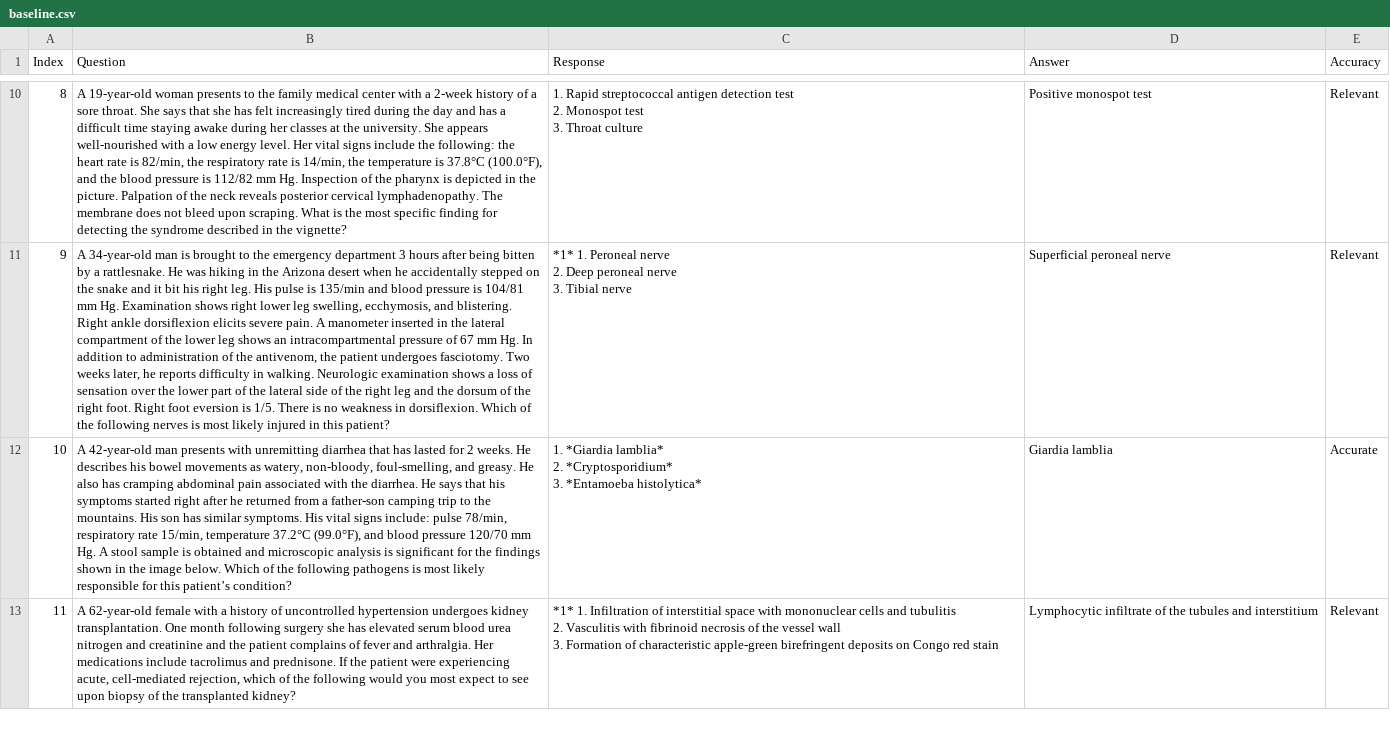
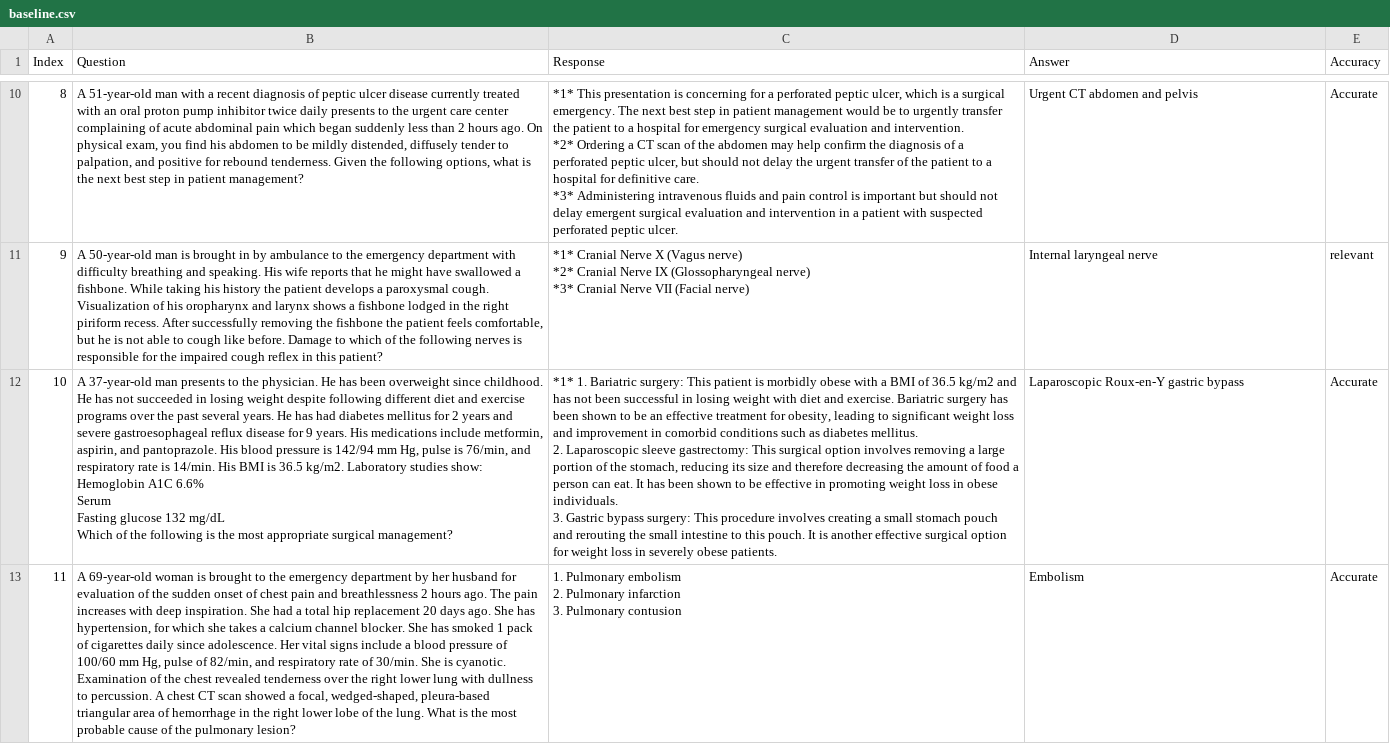
Before and after one commit to maddyBrown19/umn-summer-research, a CSV file: baseline.csv, drawn as a sheet; only a part is shown, gaps mark what is left out; ↵ is a line break in a cell; the diff covers the shown part only; the diff names each change by its address in the sheet, - before the commit and + after, or states it on an @@ line.

```diff
--- a/baseline.csv
+++ b/baseline.csv
-B10 (Question): A 19-year-old woman presents to the family medical center with a 2-week history of a sore throat. She says that she has felt increasingly tired during the day and has a difficult time staying awake during her classes at the university. She appears well-nourished with a low energy level. Her vital signs include the following: the heart rate is 82/min, the respiratory rate is 14/min, the temperature is 37.8°C (100.0°F), and the blood pressure is 112/82 mm Hg. Inspection of the pharynx is depicted in the picture. Palpation of the neck reveals posterior cervical lymphadenopathy. The membrane does not bleed upon scraping. What is the most specific finding for detecting the syndrome described in the vignette?
+B10 (Question): A 51-year-old man with a recent diagnosis of peptic ulcer disease currently treated with an oral proton pump inhibitor twice daily presents to the urgent care center complaining of acute abdominal pain which began suddenly less than 2 hours ago. On physical exam, you find his abdomen to be mildly distended, diffusely tender to palpation, and positive for rebound tenderness. Given the following options, what is the next best step in patient management?
-C10 (Response): 1. Rapid streptococcal antigen detection test ↵ 2. Monospot test ↵ 3. Throat culture
+C10 (Response): *1* This presentation is concerning for a perforated peptic ulcer, which is a surgical emergency. The next best step in patient management would be to urgently transfer the patient to a hospital for emergency surgical evaluation and intervention. ↵ *2* Ordering a CT scan of the abdomen may help confirm the diagnosis of a perforated peptic ulcer, but should not delay the urgent transfer of the patient to a hospital for definitive care. ↵ *3* Administering intravenous fluids and pain control is important but should not delay emergent surgical evaluation and intervention in a patient with suspected perforated peptic ulcer.
-D10 (Answer): Positive monospot test
+D10 (Answer): Urgent CT abdomen and pelvis
-E10 (Accuracy): Relevant
+E10 (Accuracy): Accurate
-B11 (Question): A 34-year-old man is brought to the emergency department 3 hours after being bitten by a rattlesnake. He was hiking in the Arizona desert when he accidentally stepped on the snake and it bit his right leg. His pulse is 135/min and blood pressure is 104/81 mm Hg. Examination shows right lower leg swelling, ecchymosis, and blistering. Right ankle dorsiflexion elicits severe pain. A manometer inserted in the lateral compartment of the lower leg shows an intracompartmental pressure of 67 mm Hg. In addition to administration of the antivenom, the patient undergoes fasciotomy. Two weeks later, he reports difficulty in walking. Neurologic examination shows a loss of sensation over the lower part of the lateral side of the right leg and the dorsum of the right foot. Right foot eversion is 1/5. There is no weakness in dorsiflexion. Which of the following nerves is most likely injured in this…
+B11 (Question): A 50-year-old man is brought in by ambulance to the emergency department with difficulty breathing and speaking. His wife reports that he might have swallowed a fishbone. While taking his history the patient develops a paroxysmal cough. Visualization of his oropharynx and larynx shows a fishbone lodged in the right piriform recess. After successfully removing the fishbone the patient feels comfortable, but he is not able to cough like before. Damage to which of the following nerves is responsible for the impaired cough reflex in this…
-C11 (Response): *1* 1. Peroneal nerve ↵ 2. Deep peroneal nerve ↵ 3. Tibial nerve
+C11 (Response): *1* Cranial Nerve X (Vagus nerve) ↵ *2* Cranial Nerve IX (Glossopharyngeal nerve) ↵ *3* Cranial Nerve VII (Facial nerve)
-D11 (Answer): Superficial peroneal nerve
+D11 (Answer): Internal laryngeal nerve
-E11 (Accuracy): Relevant
+E11 (Accuracy): relevant
-B12 (Question): A 42-year-old man presents with unremitting diarrhea that has lasted for 2 weeks. He describes his bowel movements as watery, non-bloody, foul-smelling, and greasy. He also has cramping abdominal pain associated with the diarrhea. He says that his symptoms started right after he returned from a father-son camping trip to the mountains. His son has similar symptoms. His vital signs include: pulse 78/min, respiratory rate 15/min, temperature 37.2°C (99.0°F), and blood pressure 120/70 mm Hg. A stool sample is obtained and microscopic analysis is significant for the findings shown in the image below. Which of the following pathogens is most likely responsible for this patient’s condition?
+B12 (Question): A 37-year-old man presents to the physician. He has been overweight since childhood. He has not succeeded in losing weight despite following different diet and exercise programs over the past several years. He has had diabetes mellitus for 2 years and severe gastroesophageal reflux disease for 9 years. His medications include metformin, aspirin, and pantoprazole. His blood pressure is 142/94 mm Hg, pulse is 76/min, and respiratory rate is 14/min. His BMI is 36.5 kg/m2. Laboratory studies show: ↵ Hemoglobin A1C 6.6% ↵ Serum ↵ Fasting glucose 132 mg/dL ↵ Which of the following is the most appropriate surgical management?
-C12 (Response): 1. *Giardia lamblia* ↵ 2. *Cryptosporidium* ↵ 3. *Entamoeba histolytica*
+C12 (Response): *1* 1. Bariatric surgery: This patient is morbidly obese with a BMI of 36.5 kg/m2 and has not been successful in losing weight with diet and exercise. Bariatric surgery has been shown to be an effective treatment for obesity, leading to significant weight loss and improvement in comorbid conditions such as diabetes mellitus. ↵ 2. Laparoscopic sleeve gastrectomy: This surgical option involves removing a large portion of the stomach, reducing its size and therefore decreasing the amount of food a person can eat. It has been shown to be effective in promoting weight loss in obese individuals. ↵ 3. Gastric bypass surgery: This procedure involves creating a small stomach pouch and rerouting the small intestine to this pouch. It is another effective surgical option for weight loss in severely obese patients.
-D12 (Answer): Giardia lamblia
+D12 (Answer): Laparoscopic Roux-en-Y gastric bypass
-B13 (Question): A 62-year-old female with a history of uncontrolled hypertension undergoes kidney transplantation. One month following surgery she has elevated serum blood urea nitrogen and creatinine and the patient complains of fever and arthralgia. Her medications include tacrolimus and prednisone. If the patient were experiencing acute, cell-mediated rejection, which of the following would you most expect to see upon biopsy of the transplanted kidney?
+B13 (Question): A 69-year-old woman is brought to the emergency department by her husband for evaluation of the sudden onset of chest pain and breathlessness 2 hours ago. The pain increases with deep inspiration. She had a total hip replacement 20 days ago. She has hypertension, for which she takes a calcium channel blocker. She has smoked 1 pack of cigarettes daily since adolescence. Her vital signs include a blood pressure of 100/60 mm Hg, pulse of 82/min, and respiratory rate of 30/min. She is cyanotic. Examination of the chest revealed tenderness over the right lower lung with dullness to percussion. A chest CT scan showed a focal, wedged-shaped, pleura-based triangular area of hemorrhage in the right lower lobe of the lung. What is the most probable cause of the pulmonary lesion?
-C13 (Response): *1* 1. Infiltration of interstitial space with mononuclear cells and tubulitis ↵ 2. Vasculitis with fibrinoid necrosis of the vessel wall ↵ 3. Formation of characteristic apple-green birefringent deposits on Congo red stain
+C13 (Response): 1. Pulmonary embolism ↵ 2. Pulmonary infarction ↵ 3. Pulmonary contusion
-D13 (Answer): Lymphocytic infiltrate of the tubules and interstitium
+D13 (Answer): Embolism
-E13 (Accuracy): Relevant
+E13 (Accuracy): Accurate
```
Also changed, not shown: 175 edited cells elsewhere in this file, no_formal_education.csv, non_native_speaker.csv, 1 other file.
